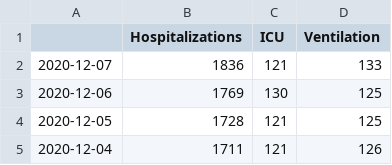
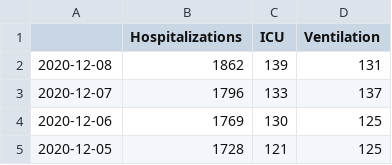
Before and after one commit to zuzancek/corona, a CSV file: SEIR_2_wave/data/hospitals.csv, drawn as a sheet; only a part is shown; the shorter side is filled out with more unchanged rows.

```diff
--- a/SEIR_2_wave/data/hospitals.csv
+++ b/SEIR_2_wave/data/hospitals.csv
@@ -1,3 +1,4 @@
 ,Hospitalizations,ICU,Ventilation
-2020-12-07,1836,121,133
+2020-12-08,1862,139,131
+2020-12-07,1796,133,137
 2020-12-06,1769,130,125
```
Also changed, not shown: SEIR_2_wave/data/korona_data.csv, SEIR_2_wave/results.csv, 13 other files.
